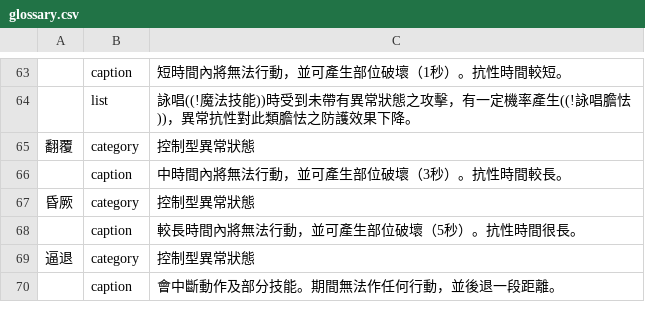
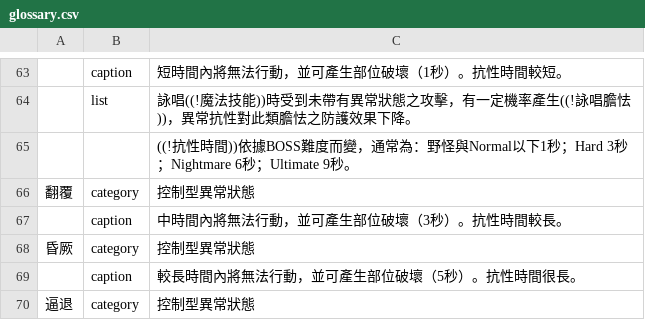
Before and after one commit to hcetyzun/Data-mirror, a CSV file: data/glossary/glossary.csv, drawn as a sheet; only a part is shown, gaps mark what is left out; the shorter side is filled out with more unchanged rows.

```diff
--- a/data/glossary/glossary.csv
+++ b/data/glossary/glossary.csv
@@ -64,2 +64,3 @@
 ,list,詠唱((!魔法技能))時受到未帶有異常狀態之攻擊，有一定機率產生((!詠唱膽怯))，異常抗性對此類膽怯之防護效果下降。
+,,((!抗性時間))依據BOSS難度而變，通常為：野怪與Normal以下1秒；Hard 3秒；Nightmare 6秒；Ultimate 9秒。
 翻覆,category,控制型異常狀態
```
Also changed, not shown: data/lang/en/glossary_en.csv, data/lang/en/skill_en.csv, 5 other files.
